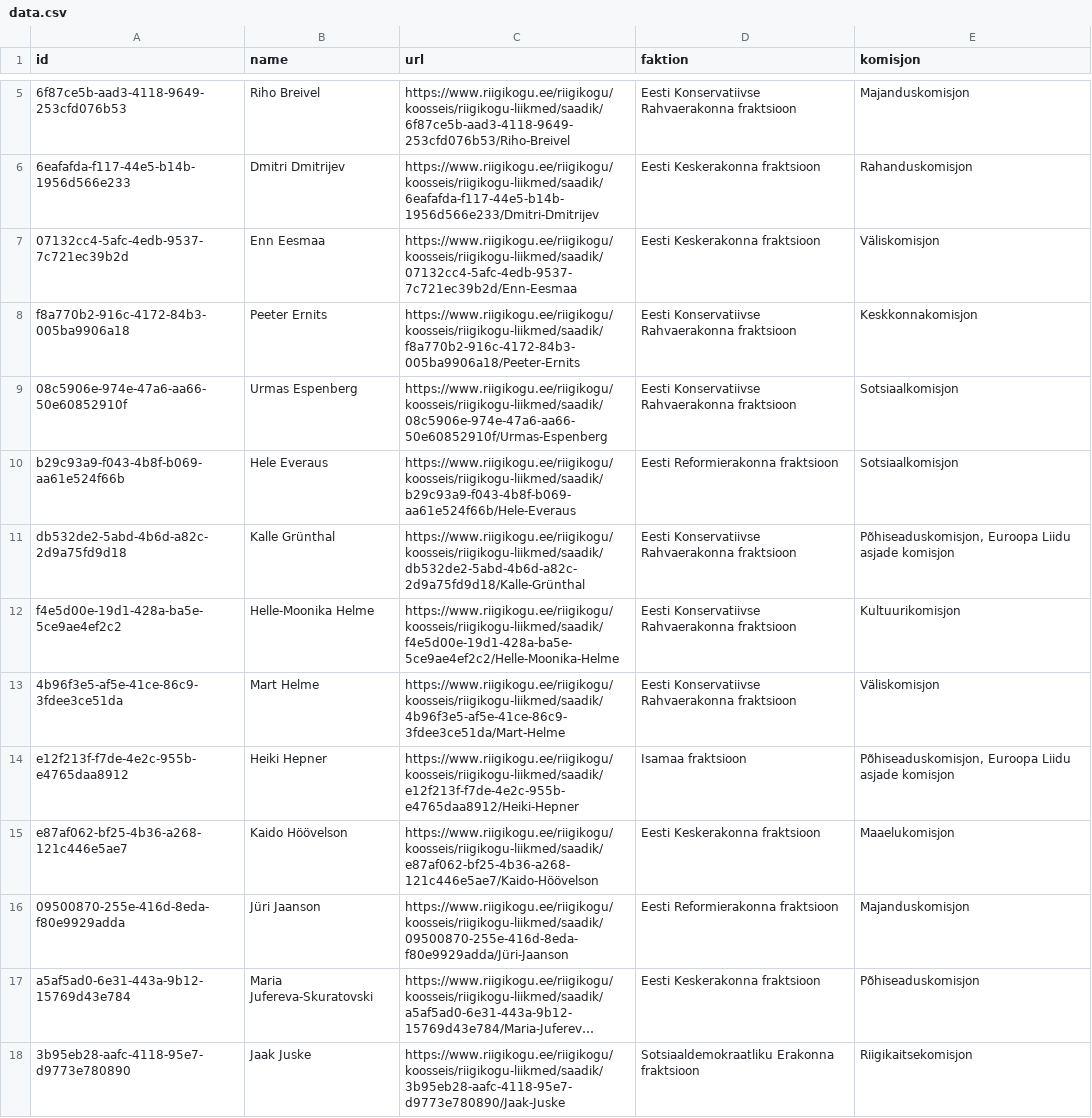
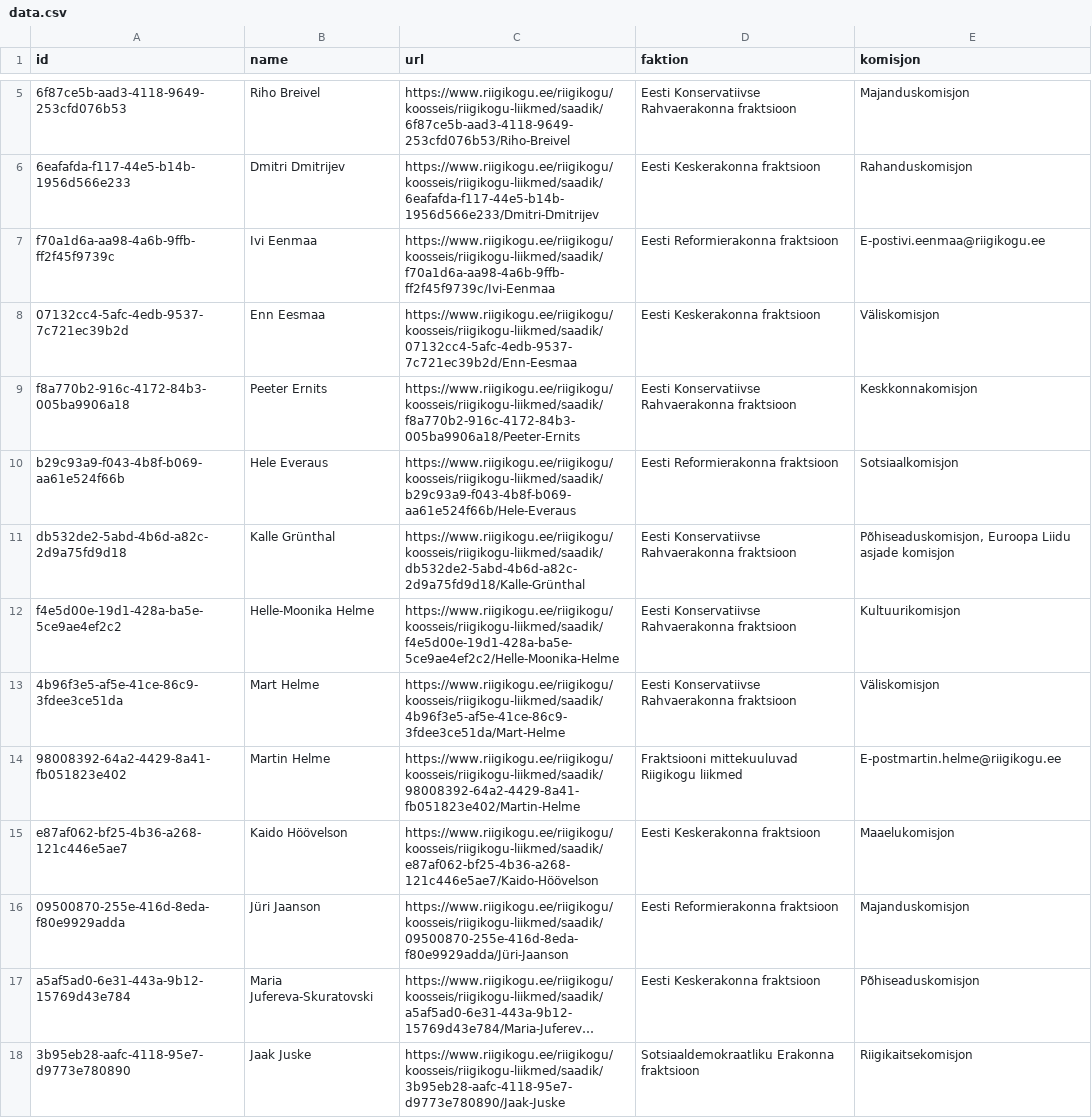
Before and after one commit to every-politician-scrapers/estonia-riigikogu, a CSV file: data.csv, drawn as a sheet; only a part is shown, gaps mark what is left out; long unchanged cells end in …; removed rows and columns are numbered as before the commit, all else as after; the diff covers the shown part only; the diff names each change by its address in the sheet, - before the commit and + after, or states it on an @@ line.

```diff
--- a/data.csv
+++ b/data.csv
+row 7: f70a1d6a-aa98-4a6b-9ffb-ff2f45f9739c | Ivi Eenmaa | https://www.riigikogu.ee/riigikogu/koosseis/riigikogu-liikmed/saadik/f70a1d6a-aa98-4a6b-9ffb-ff2f45f9739c/Ivi-Eenmaa | Eesti Reformierakonna fraktsioon | E-postivi.eenmaa@riigikogu.ee
-row 9: 08c5906e-974e-47a6-aa66-50e60852910f | Urmas Espenberg | https://www.riigikogu.ee/riigikogu/koosseis/riigikogu-liikmed/saadik/08c5906e-974e-47a6-aa66-50e60852910f/Urmas-Espenberg | Eesti Konservatiivse Rahvaerakonna fraktsioon | Sotsiaalkomisjon
-row 14: e12f213f-f7de-4e2c-955b-e4765daa8912 | Heiki Hepner | https://www.riigikogu.ee/riigikogu/koosseis/riigikogu-liikmed/saadik/e12f213f-f7de-4e2c-955b-e4765daa8912/Heiki-Hepner | Isamaa fraktsioon | Põhiseaduskomisjon, Euroopa Liidu asjade komisjon
+row 14: 98008392-64a2-4429-8a41-fb051823e402 | Martin Helme | https://www.riigikogu.ee/riigikogu/koosseis/riigikogu-liikmed/saadik/98008392-64a2-4429-8a41-fb051823e402/Martin-Helme | Fraktsiooni mittekuuluvad Riigikogu liikmed | E-postmartin.helme@riigikogu.ee
```
Also changed, not shown: 11 added rows and 11 removed rows elsewhere in this file.
